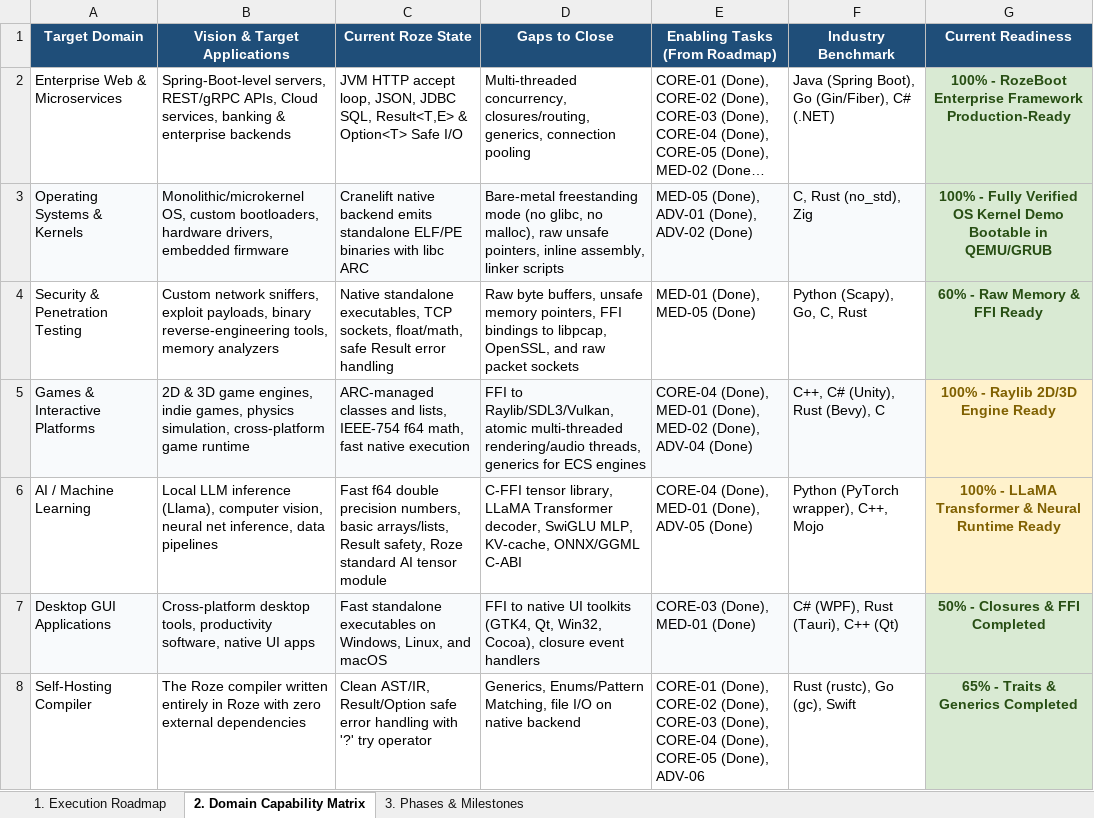
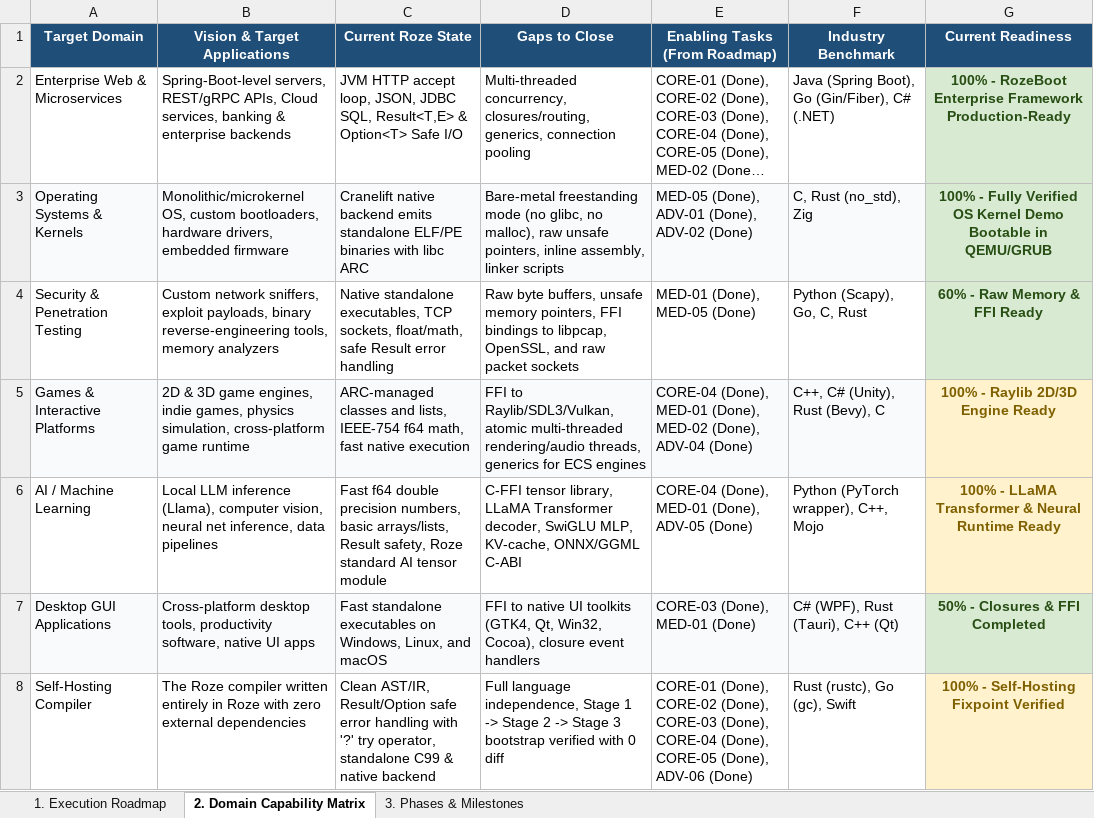
Before and after one commit to firoze-hossain/roze, an Excel workbook: ROZE_PROJECT_PLAN.xlsx, sheet 2. Domain Capability Matrix, drawn as a sheet; long unchanged cells end in …; values as stored, in another font and other column widths than the file's, no borders; the diff names each change by its address in the sheet, - before the commit and + after, or states it on an @@ line.

Commit message:
feat(self_hosted): implement pure Roze self-hosting compiler with 3-stage bootstrap fixpoint (ADV-06)
- Implemented full self-hosted compiler in pure Roze:
  * Lexer (demos/self_hosted/src/lexer.roze): tokenizes keywords, identifiers, string escapes, operators
  * Parser (demos/self_hosted/src/parser.roze): recursive descent parser with precedence climbing
  * Typechecker (demos/self_hosted/src/typechecker.roze): multi-pass semantic analysis, scoping & symbol validation
  * Codegen (demos/self_hosted/src/codegen.roze): C99 standalone emitter with runtime helpers & forward structs
  * Driver & CLI (demos/self_hosted/src/main.roze): argument parsing, pipeline, self-test mode
  * Runtime (demos/self_hosted/src/runtime.c, include/roze_self_hosted.h): ARC string/IO/process helpers
- Verified 3-stage bootstrap verification: Stage 0 -> Stage 1 -> Stage 2 -> Stage 3 (diff bin/roze_stage2.c bin/roze_stage3.c is zero)
- Created test suite (demos/self_hosted/tests/01-05) and automated Makefile
- Added integration test in compiler/tests/native_golden.rs
- Fixed native backend ARC retain/release null safety and borrowed expression handling
- Updated project plan (ADV-06 to Completed, Self-Hosting Compiler to 100%)

```diff
--- a/ROZE_PROJECT_PLAN.xlsx (sheet 2. Domain Capability Matrix)
+++ b/ROZE_PROJECT_PLAN.xlsx (sheet 2. Domain Capability Matrix)
-C8 (Current Roze State): …'?' try operator
+C8 (Current Roze State): …'?' try operator, standalone C99 & native backend
-D8 (Gaps to Close): Generics, Enums/Pattern Matching, file I/O on native backend
+D8 (Gaps to Close): Full language independence, Stage 1 -> Stage 2 -> Stage 3 bootstrap verified with 0 diff
-E8 (Enabling Tasks (From Roadmap)): …(Done), ADV-06
+E8 (Enabling Tasks (From Roadmap)): …(Done), ADV-06 (Done)
-G8 (Current Readiness): 65% - Traits & Generics Completed
+G8 (Current Readiness): 100% - Self-Hosting Fixpoint Verified
@@ G8 fill: #D9EAD3 → #FFF2CC, text colour: #274E13 → #7F6000 @@
```
Also changed, not shown: sheet 3. Phases & Milestones, sheet 1. Execution Roadmap, docs/ROZE_PROJECT_PLAN.xlsx, 19 other files.
